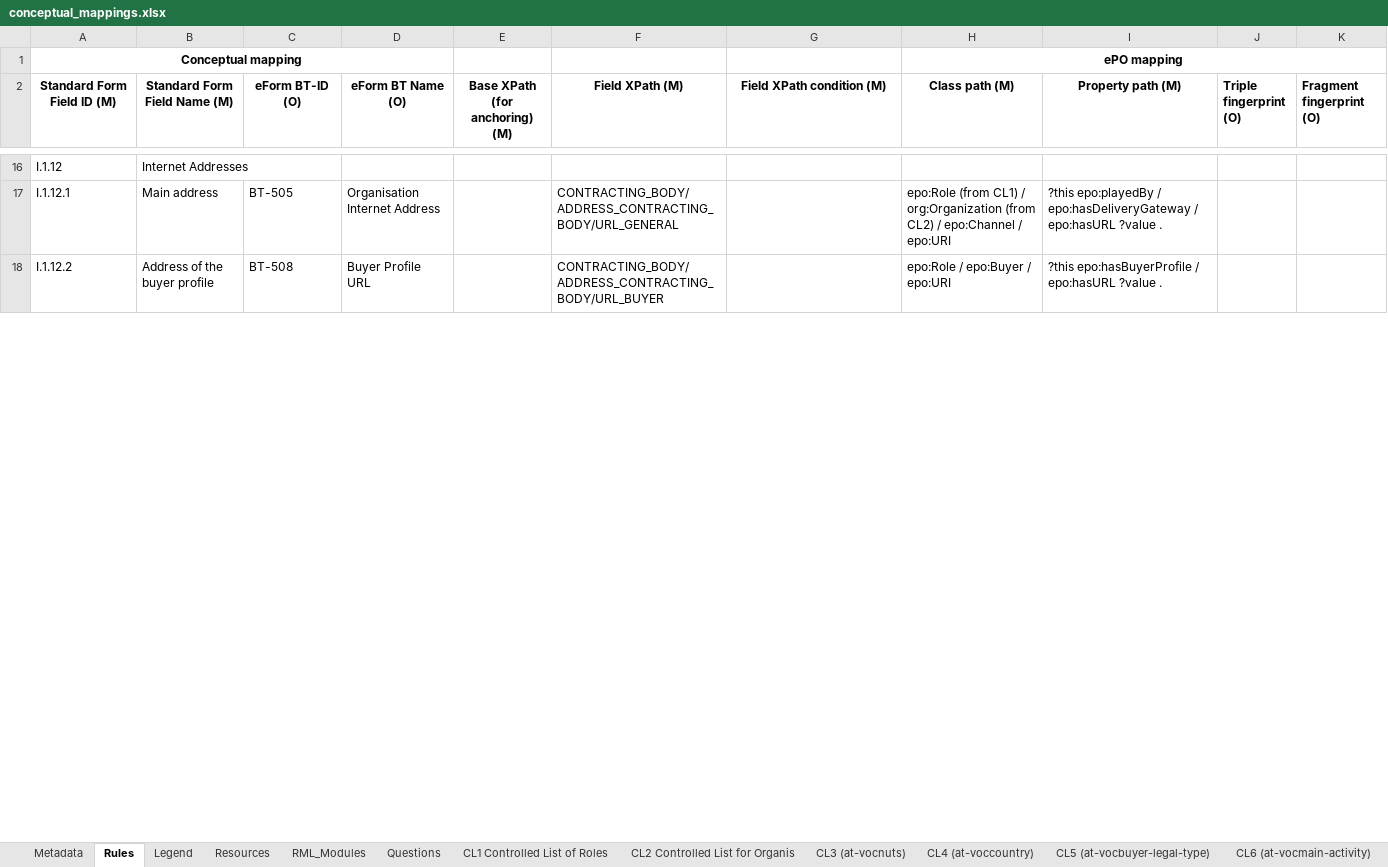
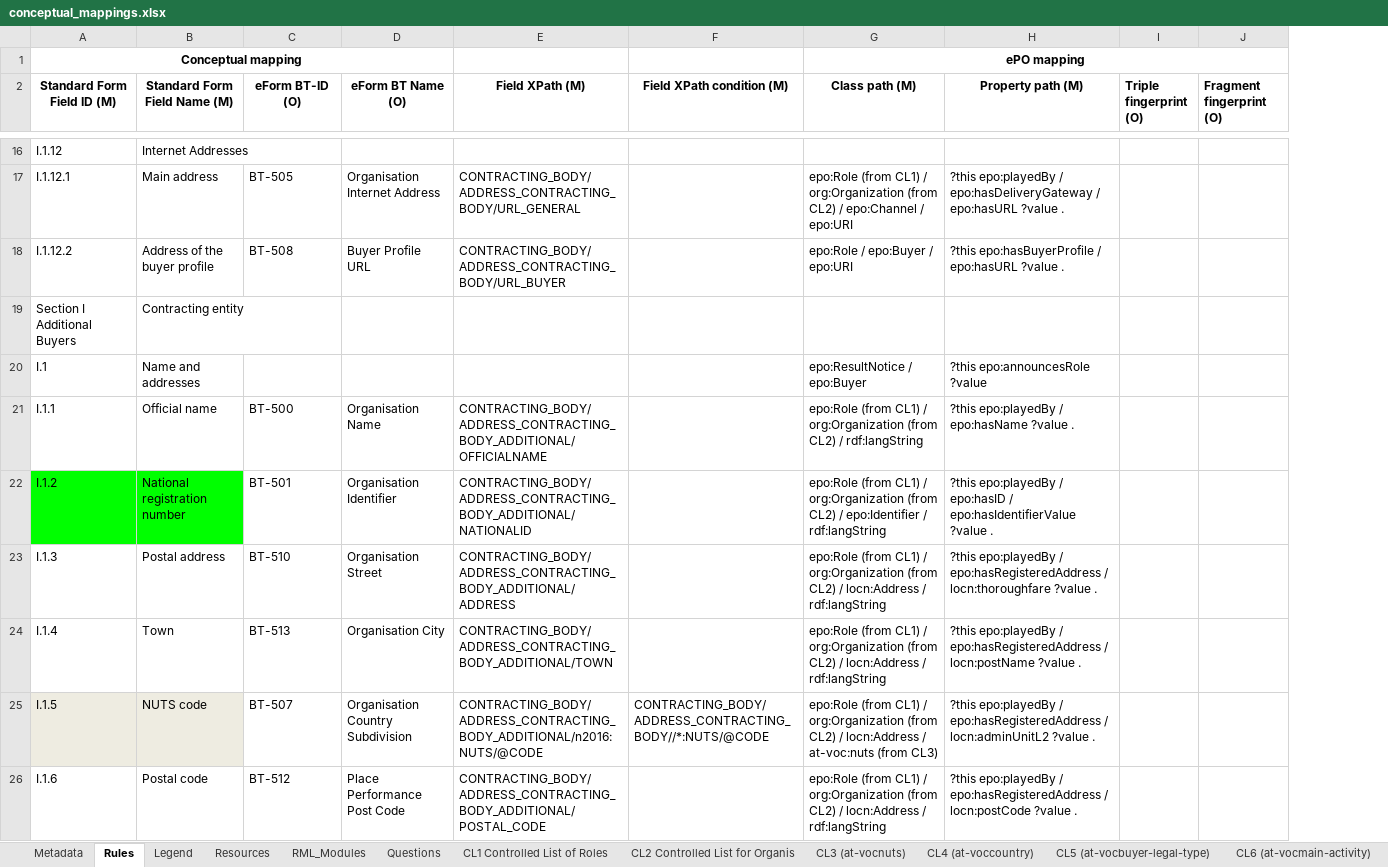
Before and after one commit to OP-TED/ted-rdf-mapping, an Excel workbook: mappings/package_F03/transformation/conceptual_mappings.xlsx, sheet Rules, drawn as a sheet; only a part is shown, gaps mark what is left out; values as stored, in another font and other column widths than the file's, no borders; charts and pictures and conditional formats not drawn; removed rows and columns are numbered as before the commit, all else as after; the diff covers the shown part only; the diff names each change by its address in the sheet, - before the commit and + after, or states it on an @@ line.

Commit message:
F03 conceptual mapping: new template (deletion of Anchoring XPATH column) & adding additional buyers

```diff
--- a/mappings/package_F03/transformation/conceptual_mappings.xlsx (sheet Rules)
+++ b/mappings/package_F03/transformation/conceptual_mappings.xlsx (sheet Rules)
-column E (Base XPath (for anchoring) (M)), empty
+row 19: Section I Additional Buyers | Contracting entity
+row 20: I.1 | Name and addresses |  |  |  |  | epo:ResultNotice / epo:Buyer | ?this epo:announcesRole ?value
+row 21: I.1.1 | Official name | BT-500 | Organisation Name | CONTRACTING_BODY/ADDRESS_CONTRACTING_BODY_ADDITIONAL/OFFICIALNAME |  | epo:Role (from CL1) / org:Organization (from CL2) / rdf:langString | ?this epo:playedBy / epo:hasName ?value .
+row 22: I.1.2 | National registration number | BT-501 | Organisation Identifier | CONTRACTING_BODY/ADDRESS_CONTRACTING_BODY_ADDITIONAL/NATIONALID |  | epo:Role (from CL1) / org:Organization (from CL2) / epo:Identifier / rdf:langString | ?this epo:playedBy / epo:hasID / epo:hasIdentifierValue ?value .
+row 23: I.1.3 | Postal address | BT-510 | Organisation Street | CONTRACTING_BODY/ADDRESS_CONTRACTING_BODY_ADDITIONAL/ADDRESS |  | epo:Role (from CL1) / org:Organization (from CL2) / locn:Address / rdf:langString | ?this epo:playedBy / epo:hasRegisteredAddress / locn:thoroughfare ?value .
+row 24: I.1.4 | Town | BT-513 | Organisation City | CONTRACTING_BODY/ADDRESS_CONTRACTING_BODY_ADDITIONAL/TOWN |  | epo:Role (from CL1) / org:Organization (from CL2) / locn:Address / rdf:langString | ?this epo:playedBy / epo:hasRegisteredAddress / locn:postName ?value .
+row 25: I.1.5 | NUTS code | BT-507 | Organisation Country Subdivision | CONTRACTING_BODY/ADDRESS_CONTRACTING_BODY_ADDITIONAL/n2016:NUTS/@CODE | CONTRACTING_BODY/ADDRESS_CONTRACTING_BODY//*:NUTS/@CODE | epo:Role (from CL1) / org:Organization (from CL2) / locn:Address / at-voc:nuts (from CL3) | ?this epo:playedBy / epo:hasRegisteredAddress / locn:adminUnitL2 ?value .
+row 26: I.1.6 | Postal code | BT-512 | Place Performance Post Code | CONTRACTING_BODY/ADDRESS_CONTRACTING_BODY_ADDITIONAL/POSTAL_CODE |  | epo:Role (from CL1) / org:Organization (from CL2) / locn:Address / rdf:langString | ?this epo:playedBy / epo:hasRegisteredAddress / locn:postCode ?value .
```
Also changed, not shown: 8 added rows elsewhere in this sheet.
